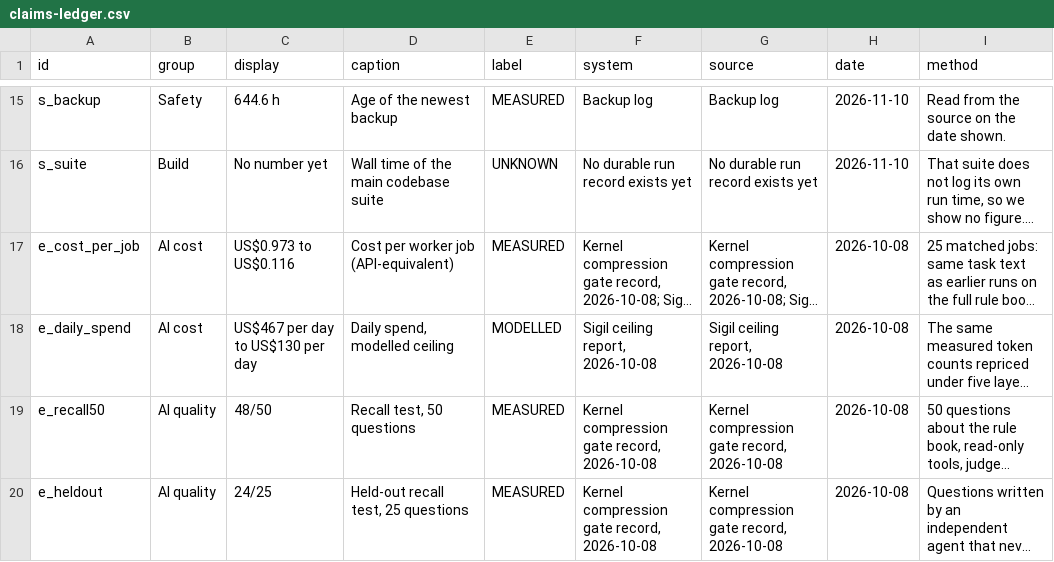
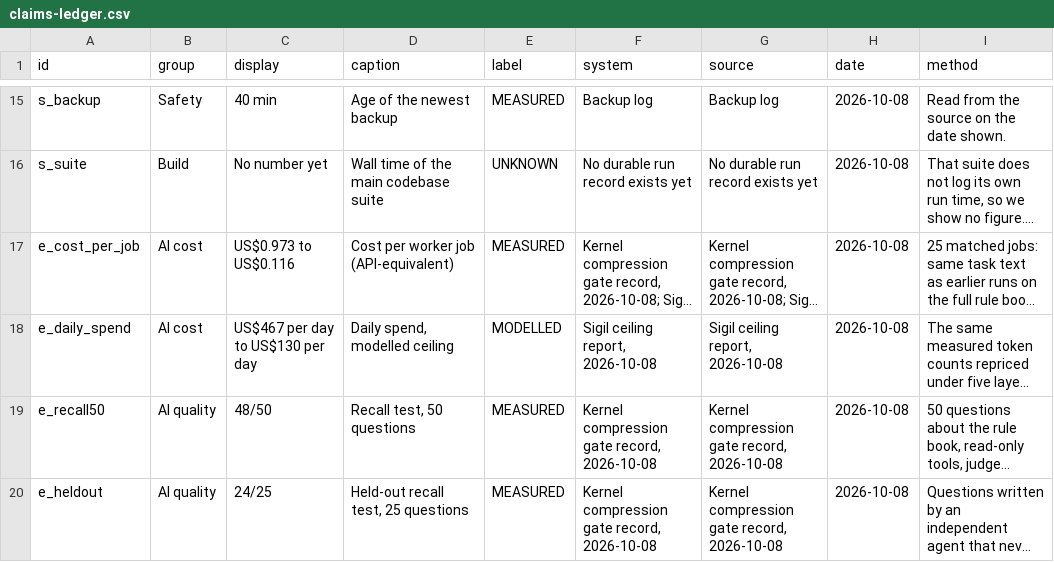
Before and after one commit to kyle4814/titanos-next, a CSV file: public/data/claims-ledger.csv, drawn as a sheet; only a part is shown, gaps mark what is left out; long unchanged cells end in …; the diff covers the shown part only; the diff names each change by its address in the sheet, - before the commit and + after, or states it on an @@ line.

```diff
--- a/public/data/claims-ledger.csv
+++ b/public/data/claims-ledger.csv
-C15 (display): 644.6 h
+C15 (display): 40 min
-H15:H16 (date): 2026-11-10
+H15:H16 (date): 2026-10-08
```
Also changed, not shown: 45 edited cells elsewhere in this file, 16 other files.
